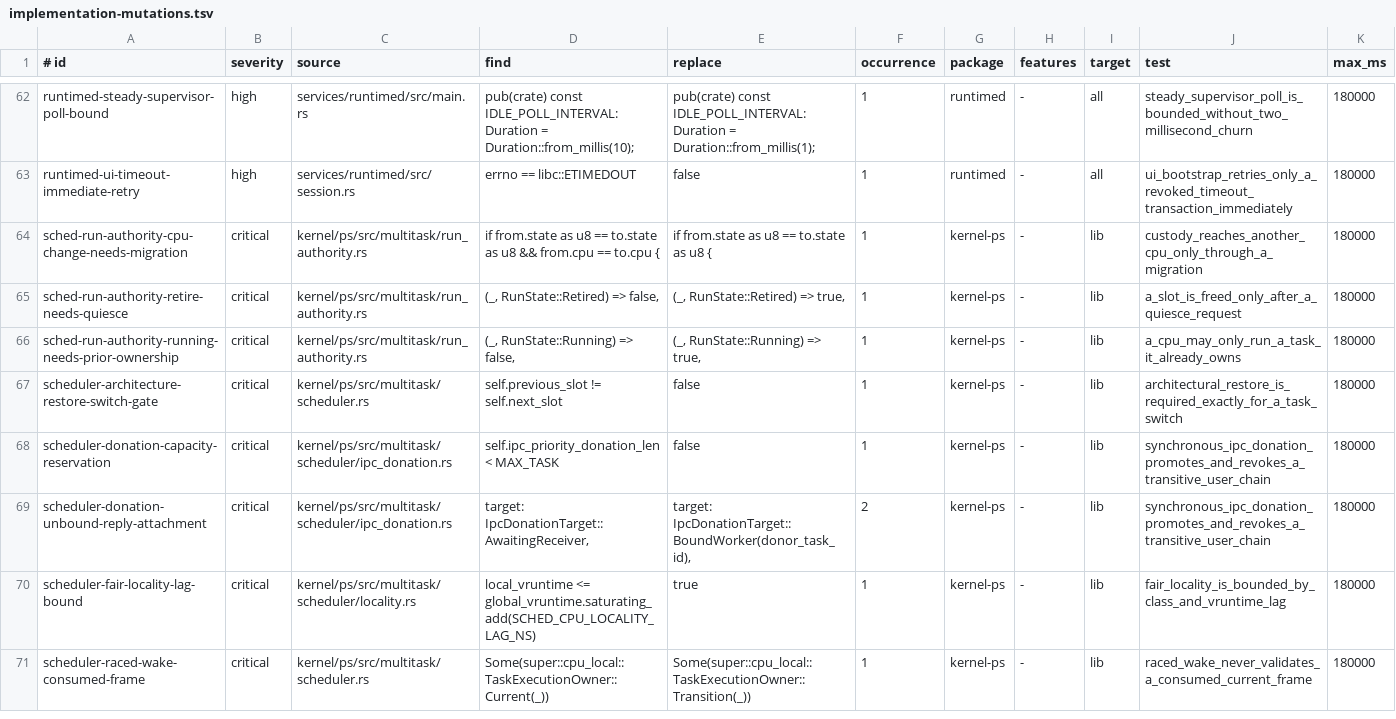
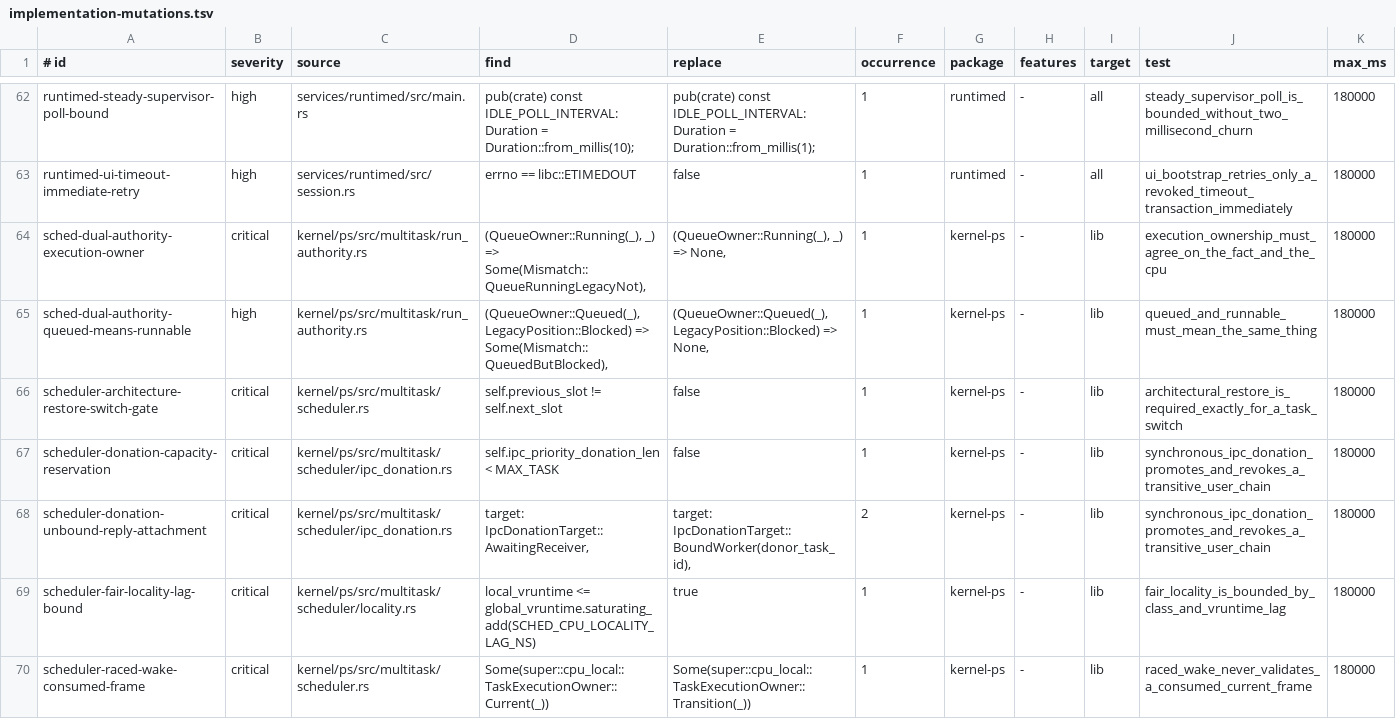
Before and after one commit to ierwarf/rustos, a TSV file: formal/implementation-mutations.tsv, drawn as a sheet; only a part is shown, gaps mark what is left out.

```diff
--- a/formal/implementation-mutations.tsv
+++ b/formal/implementation-mutations.tsv
@@ -63,5 +63,4 @@ runtimed-steady-supervisor-poll-bound	high	services/runtimed/src/main.rs	pub(cra
 runtimed-ui-timeout-immediate-retry	high	services/runtimed/src/session.rs	errno == libc::ETIMEDOUT	false	1	runtimed	-	all	ui_bootstrap_retries_only_a_revoked_timeout_transaction_immediately	180000
-sched-run-authority-cpu-change-needs-migration	critical	kernel/ps/src/multitask/run_authority.rs	    if from.state as u8 == to.state as u8 && from.cpu == to.cpu {	    if from.state as u8 == to.state as u8 {	1	kernel-ps	-	lib	custody_reaches_another_cpu_only_through_a_migration	180000
-sched-run-authority-retire-needs-quiesce	critical	kernel/ps/src/multitask/run_authority.rs	        (_, RunState::Retired) => false,	        (_, RunState::Retired) => true,	1	kernel-ps	-	lib	a_slot_is_freed_only_after_a_quiesce_request	180000
-sched-run-authority-running-needs-prior-ownership	critical	kernel/ps/src/multitask/run_authority.rs	        (_, RunState::Running) => false,	        (_, RunState::Running) => true,	1	kernel-ps	-	lib	a_cpu_may_only_run_a_task_it_already_owns	180000
+sched-dual-authority-execution-owner	critical	kernel/ps/src/multitask/run_authority.rs	        (QueueOwner::Running(_), _) => Some(Mismatch::QueueRunningLegacyNot),	        (QueueOwner::Running(_), _) => None,	1	kernel-ps	-	lib	execution_ownership_must_agree_on_the_fact_and_the_cpu	180000
+sched-dual-authority-queued-means-runnable	high	kernel/ps/src/multitask/run_authority.rs	        (QueueOwner::Queued(_), LegacyPosition::Blocked) => Some(Mismatch::QueuedButBlocked),	        (QueueOwner::Queued(_), LegacyPosition::Blocked) => None,	1	kernel-ps	-	lib	queued_and_runnable_must_mean_the_same_thing	180000
 scheduler-architecture-restore-switch-gate	critical	kernel/ps/src/multitask/scheduler.rs	self.previous_slot != self.next_slot	false	1	kernel-ps	-	lib	architectural_restore_is_required_exactly_for_a_task_switch	180000
```
Also changed, not shown: formal/rust-large-files.tsv, 4 other files.
